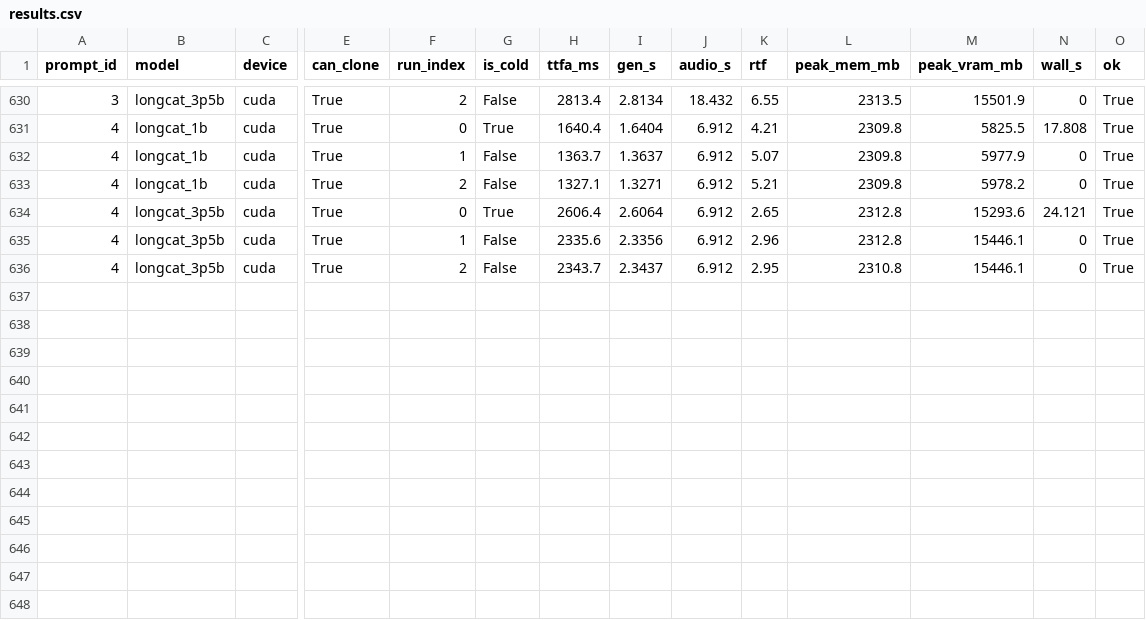
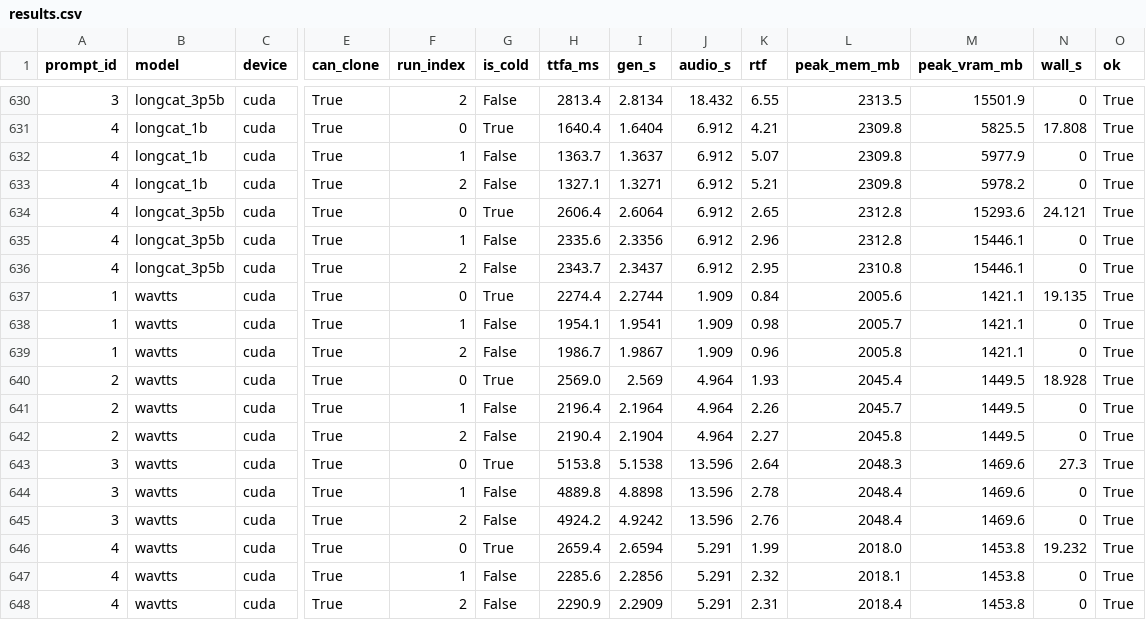
Before and after one commit to 5uck1ess/tts-bench, a CSV file: windows-cloning/results.csv, drawn as a sheet; only a part is shown, gaps mark what is left out; rows hold the shown columns only; the diff names each change by its address in the sheet, - before the commit and + after, or states it on an @@ line.

Commit message:
Publish bench run windows-cloning

```diff
--- a/windows-cloning/results.csv
+++ b/windows-cloning/results.csv
+row 637: 1 | wavtts | cuda | True | 0 | True | 2274.4 | 2.2744 | 1.909 | 0.84 | 2005.6 | 1421.1 | 19.135 | True
+row 638: 1 | wavtts | cuda | True | 1 | False | 1954.1 | 1.9541 | 1.909 | 0.98 | 2005.7 | 1421.1 | 0 | True
+row 639: 1 | wavtts | cuda | True | 2 | False | 1986.7 | 1.9867 | 1.909 | 0.96 | 2005.8 | 1421.1 | 0 | True
+row 640: 2 | wavtts | cuda | True | 0 | True | 2569.0 | 2.569 | 4.964 | 1.93 | 2045.4 | 1449.5 | 18.928 | True
+row 641: 2 | wavtts | cuda | True | 1 | False | 2196.4 | 2.1964 | 4.964 | 2.26 | 2045.7 | 1449.5 | 0 | True
+row 642: 2 | wavtts | cuda | True | 2 | False | 2190.4 | 2.1904 | 4.964 | 2.27 | 2045.8 | 1449.5 | 0 | True
+row 643: 3 | wavtts | cuda | True | 0 | True | 5153.8 | 5.1538 | 13.596 | 2.64 | 2048.3 | 1469.6 | 27.3 | True
+row 644: 3 | wavtts | cuda | True | 1 | False | 4889.8 | 4.8898 | 13.596 | 2.78 | 2048.4 | 1469.6 | 0 | True
+row 645: 3 | wavtts | cuda | True | 2 | False | 4924.2 | 4.9242 | 13.596 | 2.76 | 2048.4 | 1469.6 | 0 | True
+row 646: 4 | wavtts | cuda | True | 0 | True | 2659.4 | 2.6594 | 5.291 | 1.99 | 2018.0 | 1453.8 | 19.232 | True
+row 647: 4 | wavtts | cuda | True | 1 | False | 2285.6 | 2.2856 | 5.291 | 2.32 | 2018.1 | 1453.8 | 0 | True
+row 648: 4 | wavtts | cuda | True | 2 | False | 2290.9 | 2.2909 | 5.291 | 2.31 | 2018.4 | 1453.8 | 0 | True
```
Also changed, not shown: 11 other files.
